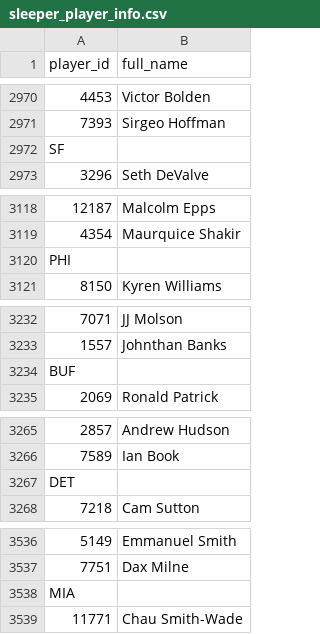
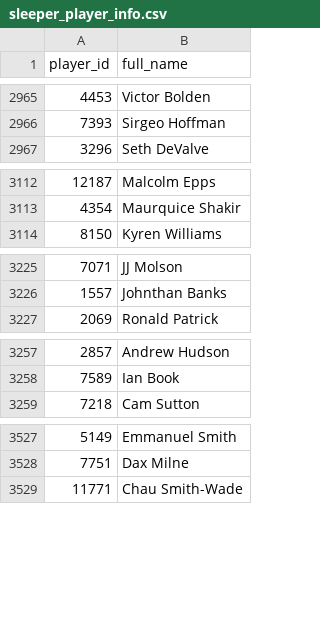
Before and after one commit to nzylakffa/sleepercalc, a CSV file: sleeper_player_info.csv, drawn as a sheet; only a part is shown, gaps mark what is left out; the diff covers the shown part only; the diff names each change by its address in the sheet, - before the commit and + after, or states it on an @@ line.

```diff
--- a/sleeper_player_info.csv
+++ b/sleeper_player_info.csv
-row 2972: SF
-row 3120: PHI
-row 3234: BUF
-row 3267: DET
-row 3538: MIA
```
Also changed, not shown: 25 removed rows elsewhere in this file.
